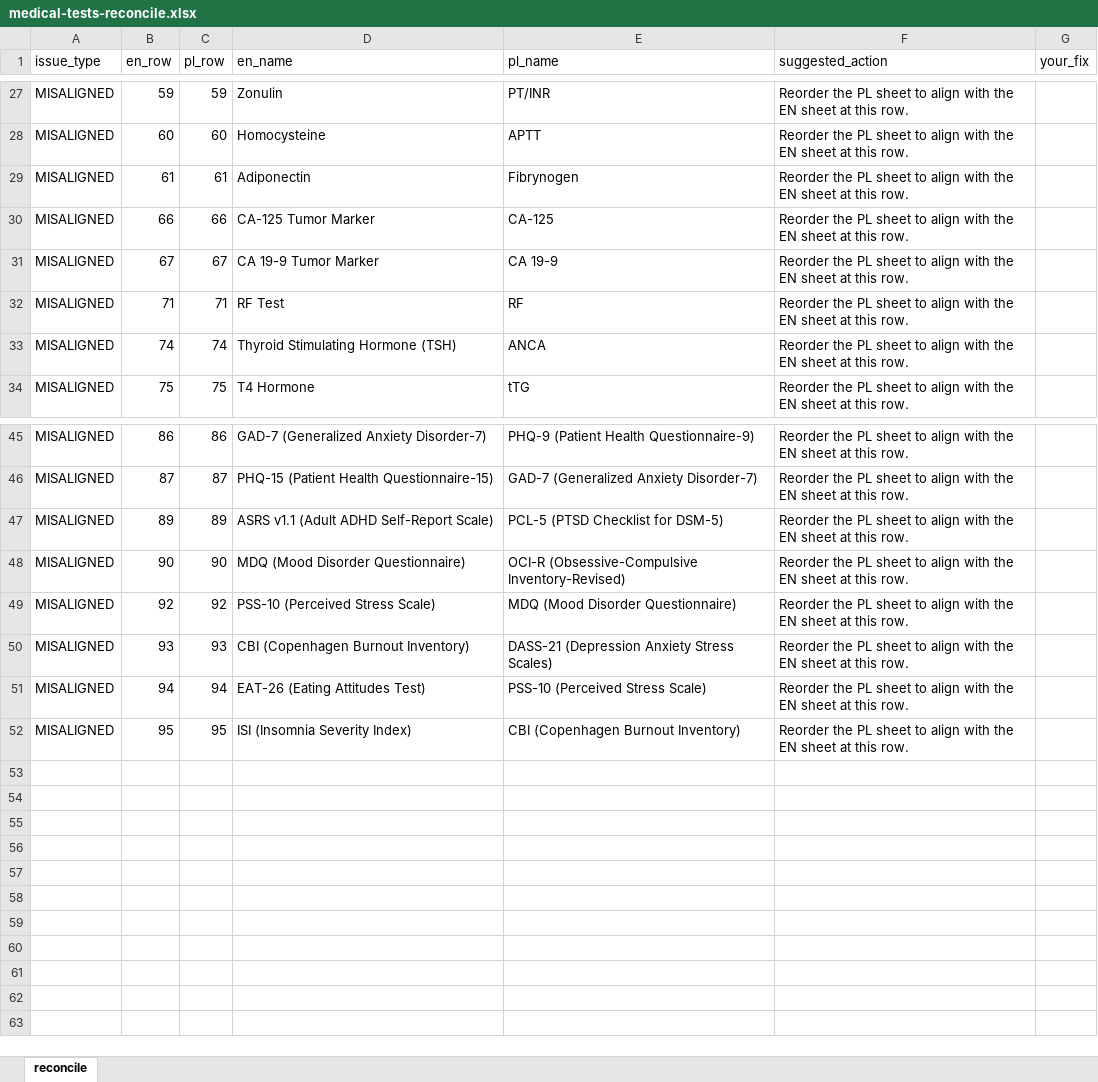
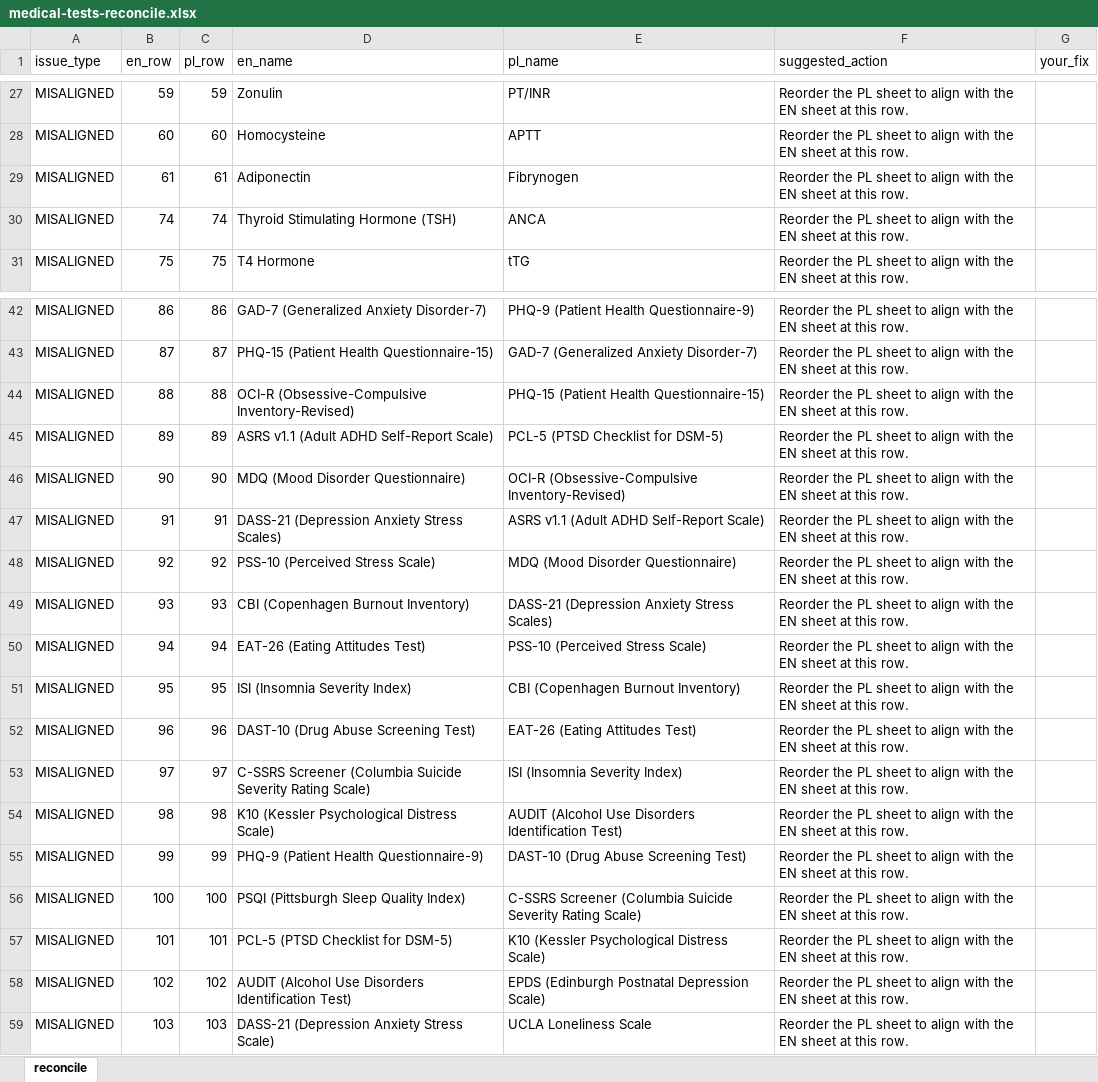
Before and after one commit to b1azk0/symptomatik, an Excel workbook: content-sources/medical-tests-reconcile.xlsx, sheet reconcile, drawn as a sheet; only a part is shown, gaps mark what is left out; values as stored, in another font and other column widths than the file's, no borders; removed rows and columns are numbered as before the commit, all else as after; the diff names each change by its address in the sheet, - before the commit and + after, or states it on an @@ line.

```diff
--- a/content-sources/medical-tests-reconcile.xlsx (sheet reconcile)
+++ b/content-sources/medical-tests-reconcile.xlsx (sheet reconcile)
-row 30: MISALIGNED | 66 | 66 | CA-125 Tumor Marker | CA-125 | Reorder the PL sheet to align with the EN sheet at this row.
-row 31: MISALIGNED | 67 | 67 | CA 19-9 Tumor Marker | CA 19-9 | Reorder the PL sheet to align with the EN sheet at this row.
-row 32: MISALIGNED | 71 | 71 | RF Test | RF | Reorder the PL sheet to align with the EN sheet at this row.
+row 44: MISALIGNED | 88 | 88 | OCI-R (Obsessive-Compulsive Inventory-Revised) | PHQ-15 (Patient Health Questionnaire-15) | Reorder the PL sheet to align with the EN sheet at this row.
+row 47: MISALIGNED | 91 | 91 | DASS-21 (Depression Anxiety Stress Scales) | ASRS v1.1 (Adult ADHD Self-Report Scale) | Reorder the PL sheet to align with the EN sheet at this row.
+row 52: MISALIGNED | 96 | 96 | DAST-10 (Drug Abuse Screening Test) | EAT-26 (Eating Attitudes Test) | Reorder the PL sheet to align with the EN sheet at this row.
+row 53: MISALIGNED | 97 | 97 | C-SSRS Screener (Columbia Suicide Severity Rating Scale) | ISI (Insomnia Severity Index) | Reorder the PL sheet to align with the EN sheet at this row.
+row 54: MISALIGNED | 98 | 98 | K10 (Kessler Psychological Distress Scale) | AUDIT (Alcohol Use Disorders Identification Test) | Reorder the PL sheet to align with the EN sheet at this row.
+row 55: MISALIGNED | 99 | 99 | PHQ-9 (Patient Health Questionnaire-9) | DAST-10 (Drug Abuse Screening Test) | Reorder the PL sheet to align with the EN sheet at this row.
+row 56: MISALIGNED | 100 | 100 | PSQI (Pittsburgh Sleep Quality Index) | C-SSRS Screener (Columbia Suicide Severity Rating Scale) | Reorder the PL sheet to align with the EN sheet at this row.
+row 57: MISALIGNED | 101 | 101 | PCL-5 (PTSD Checklist for DSM-5) | K10 (Kessler Psychological Distress Scale) | Reorder the PL sheet to align with the EN sheet at this row.
+row 58: MISALIGNED | 102 | 102 | AUDIT (Alcohol Use Disorders Identification Test) | EPDS (Edinburgh Postnatal Depression Scale) | Reorder the PL sheet to align with the EN sheet at this row.
+row 59: MISALIGNED | 103 | 103 | DASS-21 (Depression Anxiety Stress Scale) | UCLA Loneliness Scale | Reorder the PL sheet to align with the EN sheet at this row.
```
Also changed, not shown: 20 other files.
